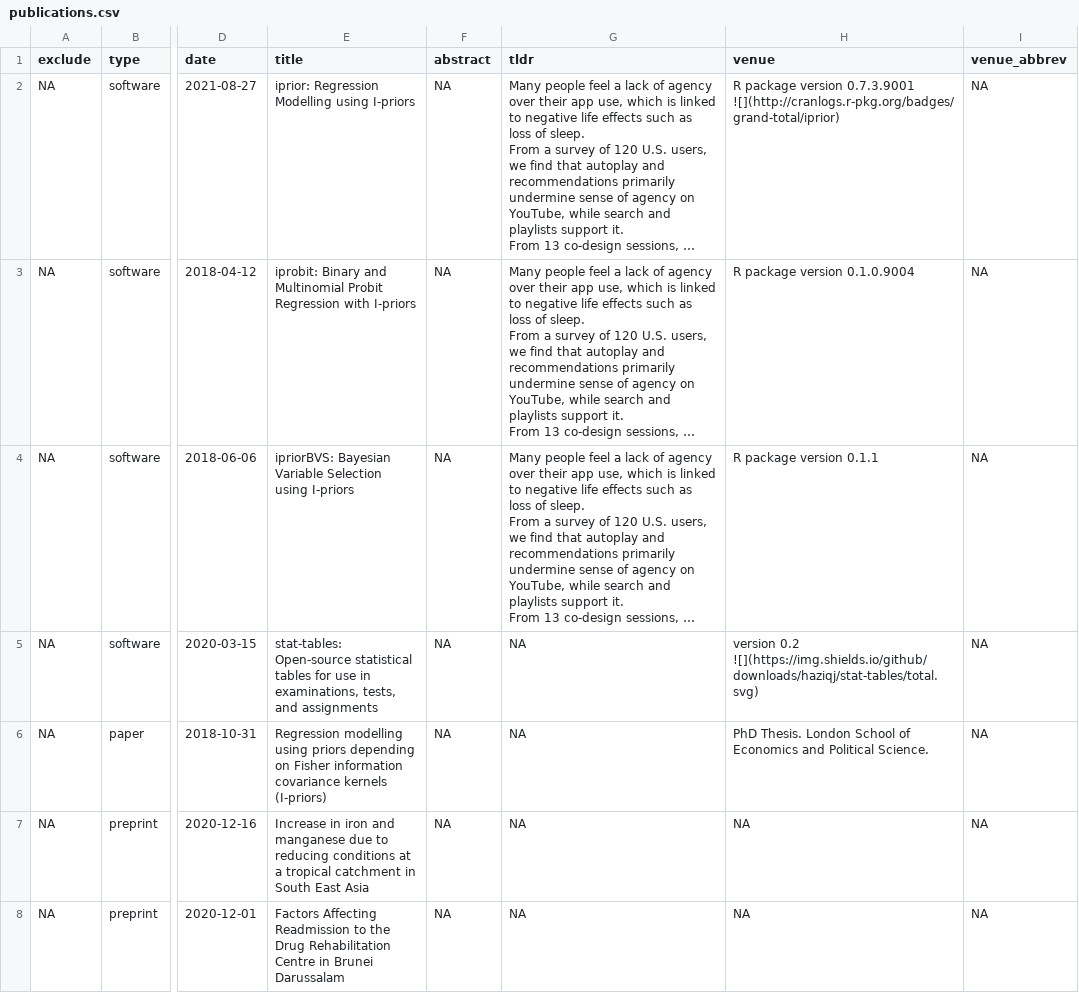
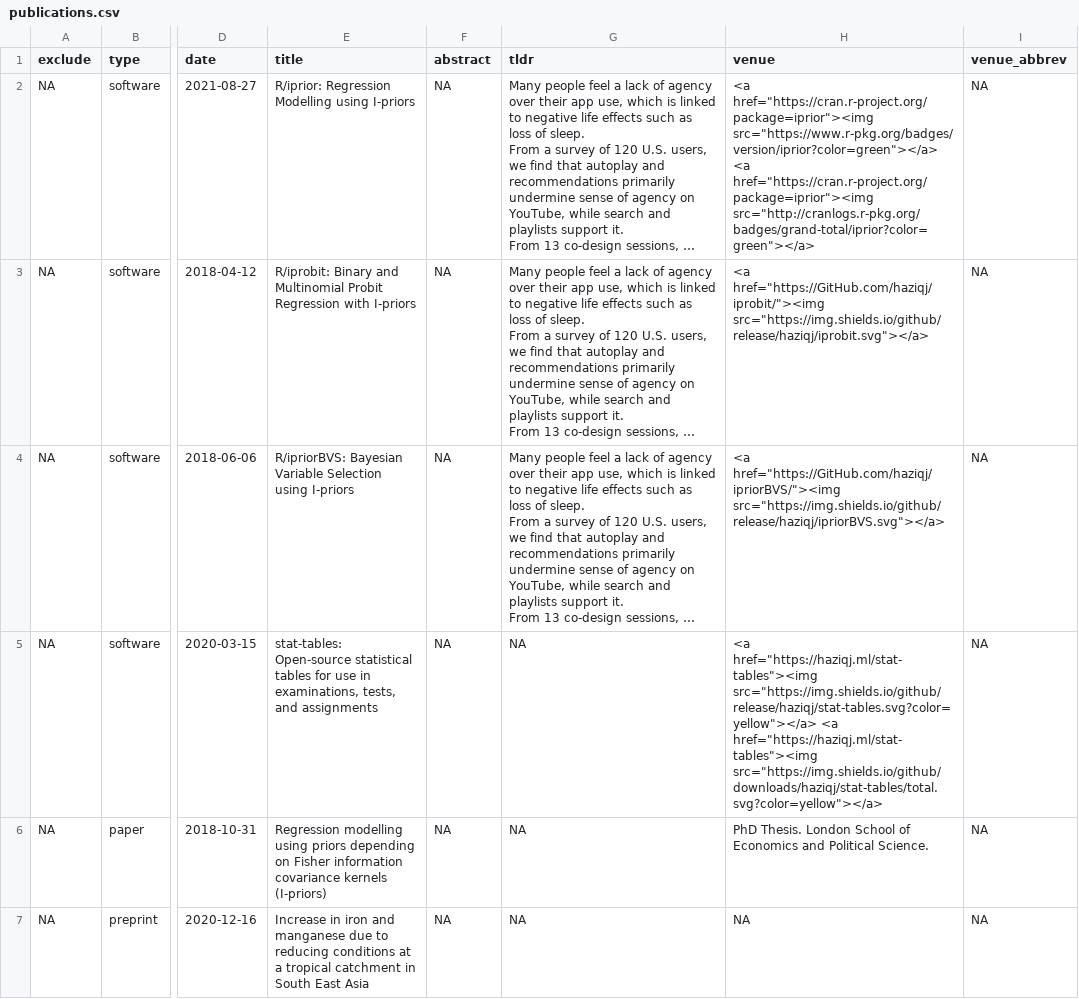
Before and after one commit to haziqj/cv, a CSV file: _content/publications.csv, drawn as a sheet; only a part is shown, gaps mark what is left out; the shorter side is filled out with more unchanged rows; long unchanged cells end in …; the diff names each change by its address in the sheet, - before the commit and + after, or states it on an @@ line.

Commit message:
Use badges for software

```diff
--- a/_content/publications.csv
+++ b/_content/publications.csv
-E2 (title): iprior: Regression Modelling using I-priors
+E2 (title): R/iprior: Regression Modelling using I-priors
-H2 (venue): R package version 0.7.3.9001 ![](http://cranlogs.r-pkg.org/badges/grand-total/iprior)
+H2 (venue): <a href="https://cran.r-project.org/package=iprior"><img src="https://www.r-pkg.org/badges/version/iprior?color=green"></a> <a href="https://cran.r-project.org/package=iprior"><img src="http://cranlogs.r-pkg.org/badges/grand-total/iprior?color=green"></a>
-E3 (title): iprobit: Binary and…
+E3 (title): R/iprobit: Binary and…
-H3 (venue): R package version 0.1.0.9004
+H3 (venue): <a href="https://GitHub.com/haziqj/iprobit/"><img src="https://img.shields.io/github/release/haziqj/iprobit.svg"></a>
-E4 (title): ipriorBVS: Bayesian Variable…
+E4 (title): R/ipriorBVS: Bayesian Variable…
-H4 (venue): R package version 0.1.1
+H4 (venue): <a href="https://GitHub.com/haziqj/ipriorBVS/"><img src="https://img.shields.io/github/release/haziqj/ipriorBVS.svg"></a>
-H5 (venue): version 0.2 ![](https://img.shields.io/github/downloads/haziqj/stat-tables/total.svg)
+H5 (venue): <a href="https://haziqj.ml/stat-tables"><img src="https://img.shields.io/github/release/haziqj/stat-tables.svg?color=yellow"></a> <a href="https://haziqj.ml/stat-tables"><img src="https://img.shields.io/github/downloads/haziqj/stat-tables/total.svg?color=yellow"></a>
```
Also changed, not shown: 3 other files.
